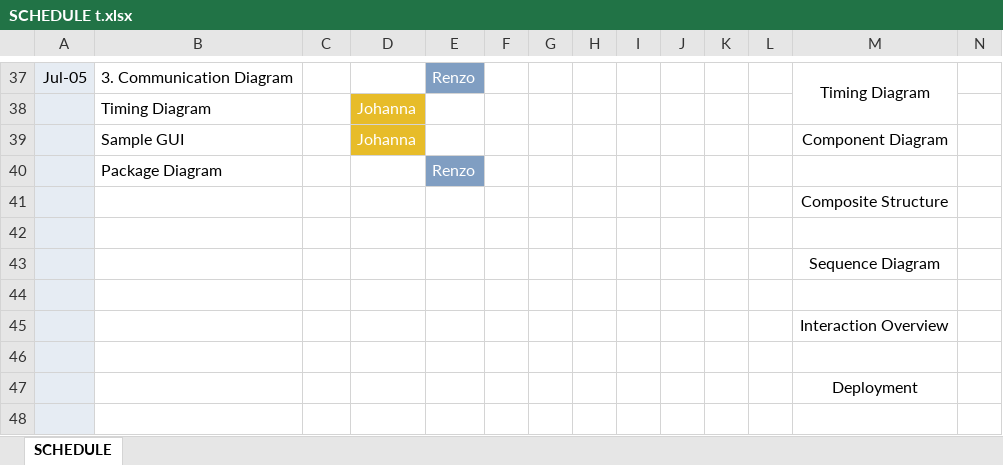
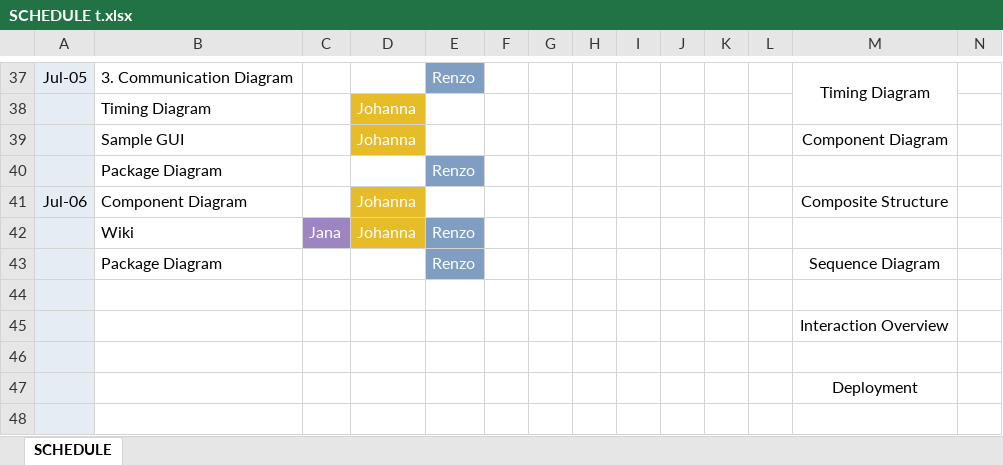
Before and after one commit to seans888/Project---LSC-2, an Excel workbook: Documentation/SCHEDULE t.xlsx, sheet SCHEDULE, drawn as a sheet; only a part is shown, gaps mark what is left out; values as stored, in another font and other column widths than the file's, no borders; removed rows and columns are numbered as before the commit, all else as after; rows hold the shown columns only; the diff names each change by its address in the sheet, - before the commit and + after, or states it on an @@ line.

Commit message:
Add files via upload

```diff
--- a/Documentation/SCHEDULE t.xlsx (sheet SCHEDULE)
+++ b/Documentation/SCHEDULE t.xlsx (sheet SCHEDULE)
-row 41:  |  |  |  |  |  |  |  |  |  |  |  | Composite Structure
-row 41: (empty)
+row 41: Jul-06 | Component Diagram |  | Johanna |  |  |  |  |  |  |  |  | Composite Structure
-D41 fill: none
+D41 fill: #E7BC29
-row 43:  |  |  |  |  |  |  |  |  |  |  |  | Sequence Diagram
+row 42:  | Wiki | Jana | Johanna | Renzo
+row 43:  | Package Diagram |  |  | Renzo |  |  |  |  |  |  |  | Sequence Diagram
```
